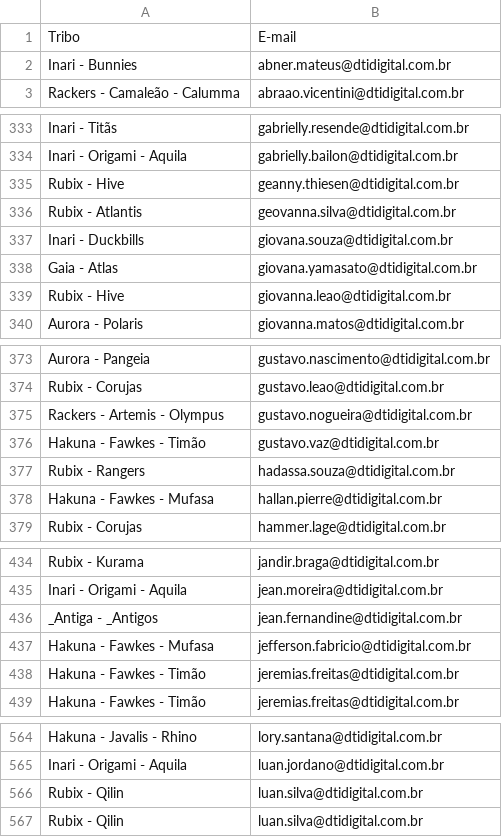
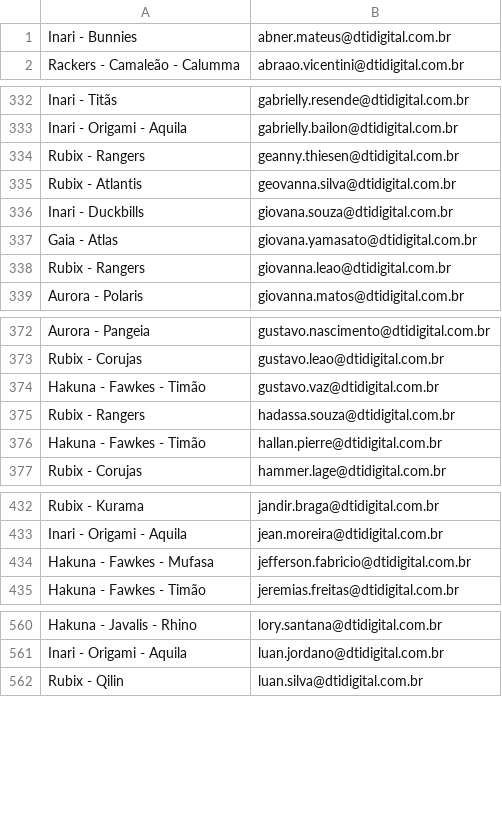
Before and after one commit to InfraestruturaDti/InfraestruturaDti.github.io, a CSV file: ProjetoFotos/ListaTribos.csv, drawn as a sheet; only a part is shown, gaps mark what is left out; the diff covers the shown part only.

Commit message:
Atualizando tribos

```diff
--- a/ProjetoFotos/ListaTribos.csv
+++ b/ProjetoFotos/ListaTribos.csv
@@ -1 +0,0 @@
-Tribo,E-mail
@@ -335 +334 @@ Inari - Origami - Aquila,gabrielly.bailon@dtidigital.com.br
-Rubix - Hive,geanny.thiesen@dtidigital.com.br
+"Rubix - Rangers","geanny.thiesen@dtidigital.com.br"
@@ -339 +338 @@ Gaia - Atlas,giovana.yamasato@dtidigital.com.br
-Rubix - Hive,giovanna.leao@dtidigital.com.br
+"Rubix - Rangers","giovanna.leao@dtidigital.com.br"
@@ -375 +373,0 @@ Rubix - Corujas,gustavo.leao@dtidigital.com.br
-Rackers - Artemis - Olympus,gustavo.nogueira@dtidigital.com.br
@@ -378 +376 @@ Rubix - Rangers,hadassa.souza@dtidigital.com.br
-Hakuna - Fawkes - Mufasa,hallan.pierre@dtidigital.com.br
+"Hakuna - Fawkes - Timão","hallan.pierre@dtidigital.com.br"
@@ -436 +433,0 @@ Inari - Origami - Aquila,jean.moreira@dtidigital.com.br
-_Antiga - _Antigos,jean.fernandine@dtidigital.com.br
@@ -438 +434,0 @@ Hakuna - Fawkes - Mufasa,jefferson.fabricio@dtidigital.com.br
-Hakuna - Fawkes - Timão,jeremias.freitas@dtidigital.com.br
@@ -566 +561,0 @@ Inari - Origami - Aquila,luan.jordano@dtidigital.com.br
-Rubix - Qilin,luan.silva@dtidigital.com.br
```
Also changed, not shown: 3 removed rows and 12 edited cells elsewhere in this file.
